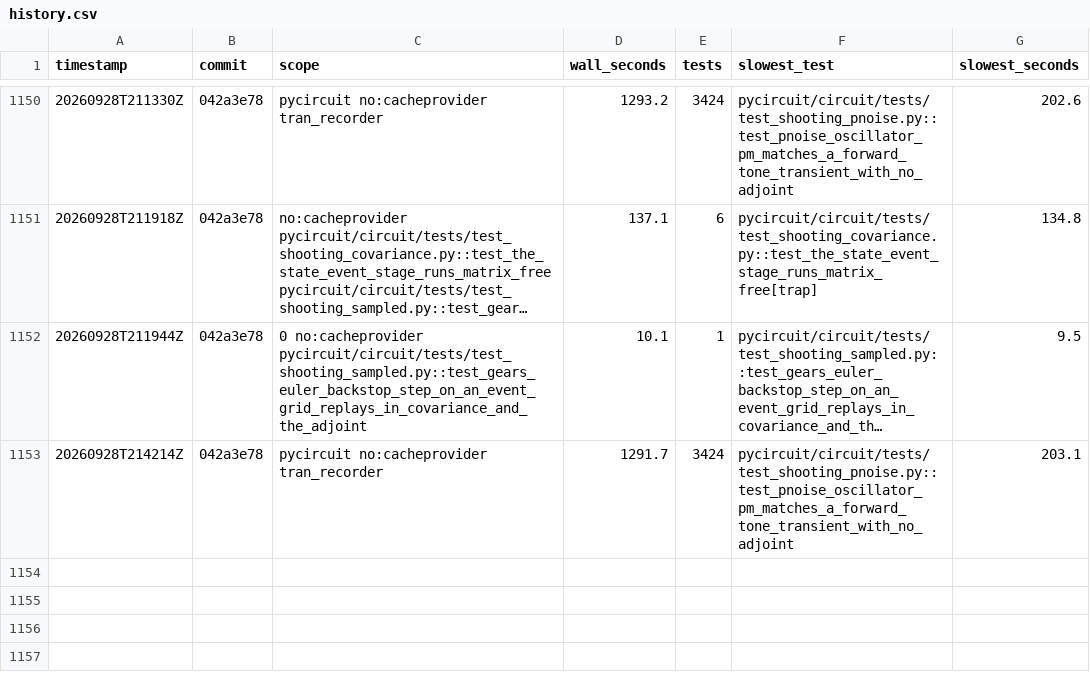
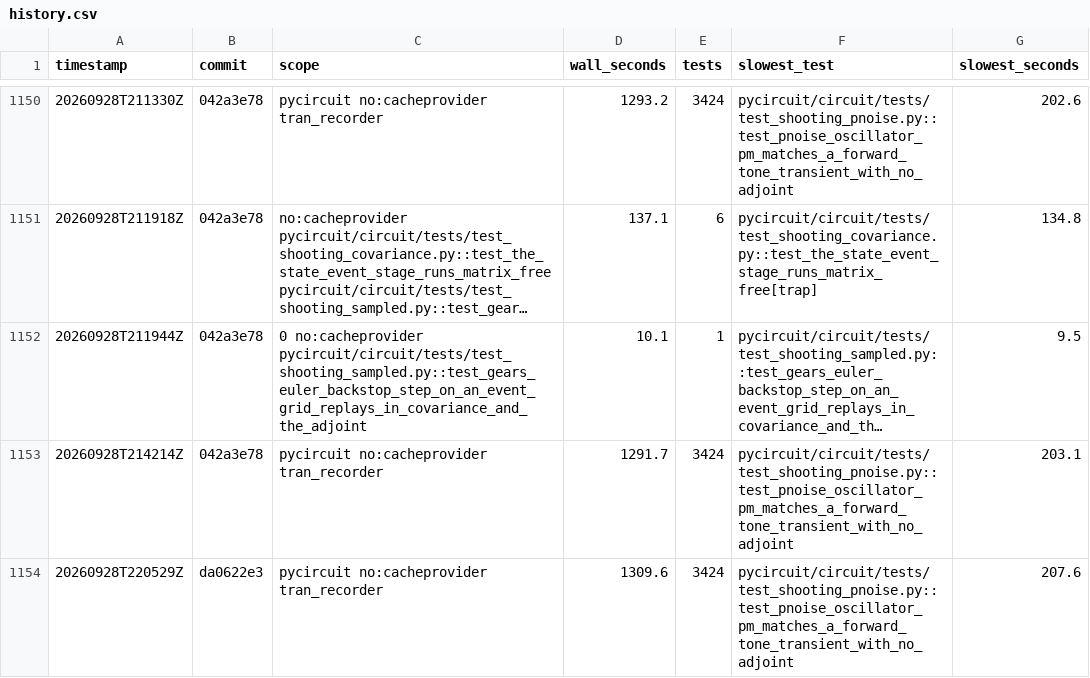
Before and after one commit to henjo/pycircuit, a CSV file: test_timings/history.csv, drawn as a sheet; only a part is shown, gaps mark what is left out; long unchanged cells end in ….

```diff
--- a/test_timings/history.csv
+++ b/test_timings/history.csv
@@ -1153 +1153,2 @@ timestamp,commit,scope,wall_seconds,tests,slowest_test,slowest_seconds
 20260928T214214Z,042a3e78,pycircuit no:cacheprovider tran_recorder,1291.7,3424,pycircuit/circuit/tests/test_shooting_pnoise.py::test_pnoise_oscillator_pm_matches_a_forward_tone_transient_with_no_adjoint,203.1
+20260928T220529Z,da0622e3,pycircuit no:cacheprovider tran_recorder,1309.6,3424,pycircuit/circuit/tests/test_shooting_pnoise.py::test_pnoise_oscillator_pm_matches_a_forward_tone_transient_with_no_adjoint,207.6
```
Also changed, not shown: 4 other files.
